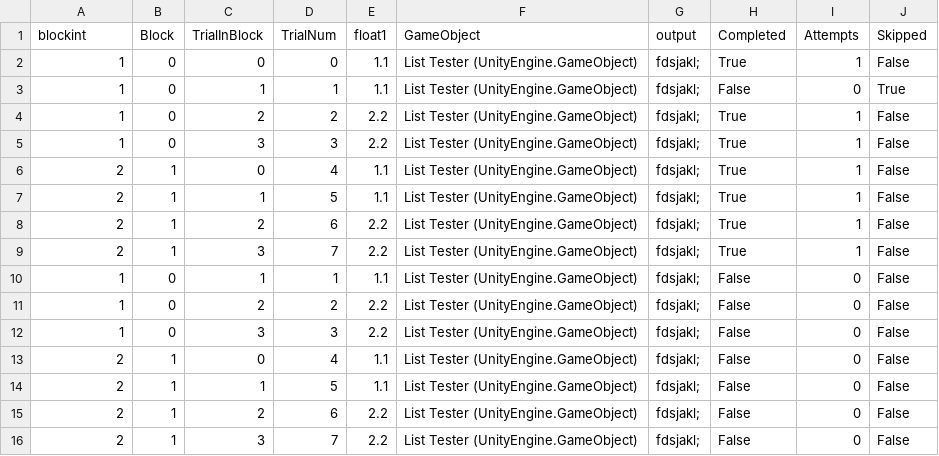
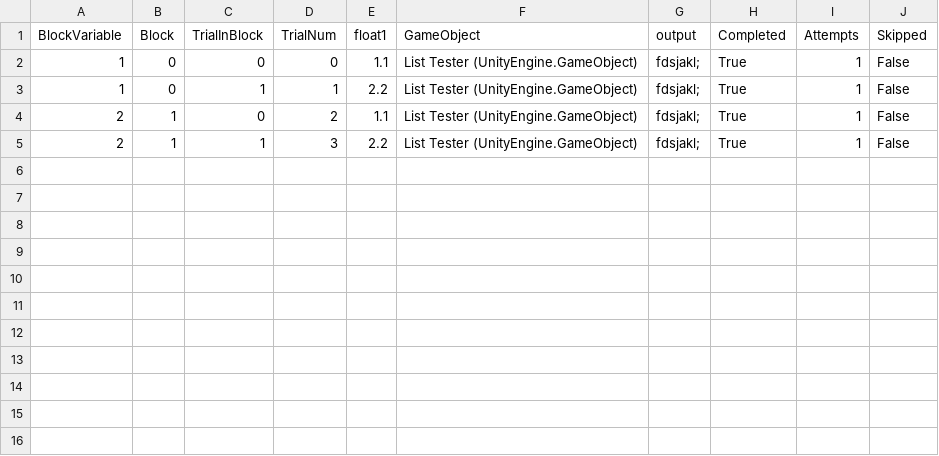
Before and after one commit to BioMotionLab/TUX, a CSV file: ExperimentalFrameworkProject/Assets/Debug/debugFile.csv, drawn as a sheet; removed rows and columns are numbered as before the commit, all else as after; the diff names each change by its address in the sheet, - before the commit and + after, or states it on an @@ line.

Commit message:
added block overwriting and cleaned up various things

```diff
--- a/ExperimentalFrameworkProject/Assets/Debug/debugFile.csv
+++ b/ExperimentalFrameworkProject/Assets/Debug/debugFile.csv
-A1: blockint
+A1: BlockVariable
-row 3: 1 | 0 | 1 | 1 | 1.1 | List Tester (UnityEngine.GameObject) | fdsjakl; | False | 0 | True
-C3 (TrialInBlock): 2
+C3 (TrialInBlock): 1
-D3 (TrialNum): 2
+D3 (TrialNum): 1
-row 5: 1 | 0 | 3 | 3 | 2.2 | List Tester (UnityEngine.GameObject) | fdsjakl; | True | 1 | False
-D4 (TrialNum): 4
+D4 (TrialNum): 2
-D5 (TrialNum): 5
+D5 (TrialNum): 3
-E5 (float1): 1.1
+E5 (float1): 2.2
-row 8: 2 | 1 | 2 | 6 | 2.2 | List Tester (UnityEngine.GameObject) | fdsjakl; | True | 1 | False
-row 9: 2 | 1 | 3 | 7 | 2.2 | List Tester (UnityEngine.GameObject) | fdsjakl; | True | 1 | False
-row 10: 1 | 0 | 1 | 1 | 1.1 | List Tester (UnityEngine.GameObject) | fdsjakl; | False | 0 | False
-row 11: 1 | 0 | 2 | 2 | 2.2 | List Tester (UnityEngine.GameObject) | fdsjakl; | False | 0 | False
-row 12: 1 | 0 | 3 | 3 | 2.2 | List Tester (UnityEngine.GameObject) | fdsjakl; | False | 0 | False
-row 13: 2 | 1 | 0 | 4 | 1.1 | List Tester (UnityEngine.GameObject) | fdsjakl; | False | 0 | False
-row 14: 2 | 1 | 1 | 5 | 1.1 | List Tester (UnityEngine.GameObject) | fdsjakl; | False | 0 | False
-row 15: 2 | 1 | 2 | 6 | 2.2 | List Tester (UnityEngine.GameObject) | fdsjakl; | False | 0 | False
-row 16: 2 | 1 | 3 | 7 | 2.2 | List Tester (UnityEngine.GameObject) | fdsjakl; | False | 0 | False
```
Also changed, not shown: 17 other files.
